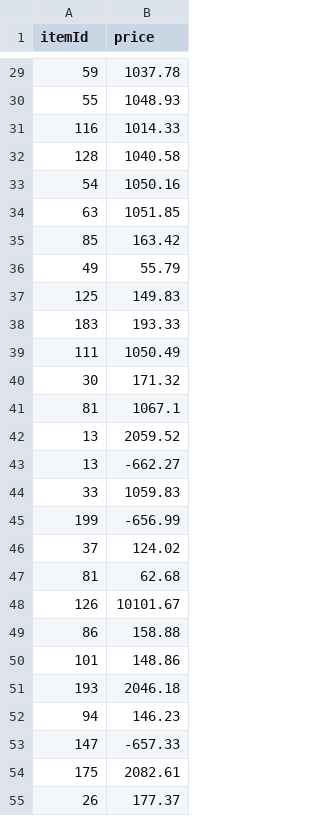
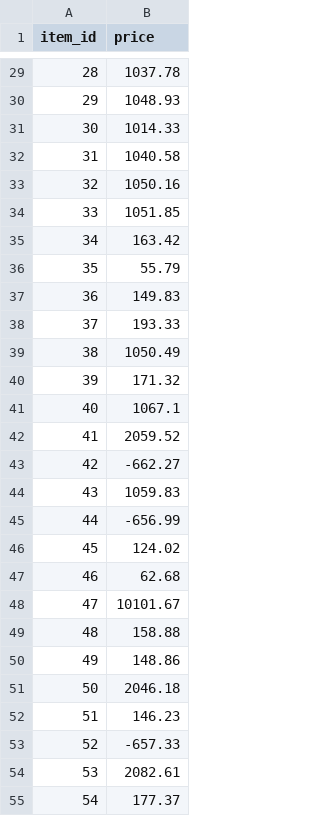
Before and after one commit to tori112/ds_public, a CSV file: wib/datasets/who_is_blogger_dataset_items.csv, drawn as a sheet; only a part is shown, gaps mark what is left out; the diff covers the shown part only.

```diff
--- a/wib/datasets/who_is_blogger_dataset_items.csv
+++ b/wib/datasets/who_is_blogger_dataset_items.csv
@@ -1 +1 @@
-itemId,price
+item_id,price
@@ -29,27 +29,27 @@ itemId,price
-59,1037.78
-55,1048.93
-116,1014.33
-128,1040.58
-54,1050.16
-63,1051.85
-85,163.42
-49,55.79
-125,149.83
-183,193.33
-111,1050.49
-30,171.32
-81,1067.1
-13,2059.52
-13,-662.27
-33,1059.83
-199,-656.99
-37,124.02
-81,62.68
-126,10101.67
-86,158.88
-101,148.86
-193,2046.18
-94,146.23
-147,-657.33
-175,2082.61
-26,177.37
+28,1037.78
+29,1048.93
+30,1014.33
+31,1040.58
+32,1050.16
+33,1051.85
+34,163.42
+35,55.79
+36,149.83
+37,193.33
+38,1050.49
+39,171.32
+40,1067.1
+41,2059.52
+42,-662.27
+43,1059.83
+44,-656.99
+45,124.02
+46,62.68
+47,10101.67
+48,158.88
+49,148.86
+50,2046.18
+51,146.23
+52,-657.33
+53,2082.61
+54,177.37
```
Also changed, not shown: 150 edited cells elsewhere in this file, wib/datasets/who_is_blogger_dataset_purchases.csv, wib/datasets/who_is_blogger_dataset_users.csv, 1 other file.
